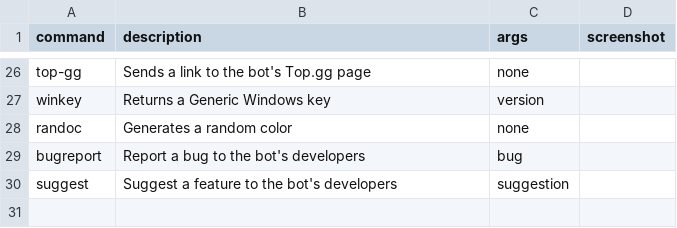
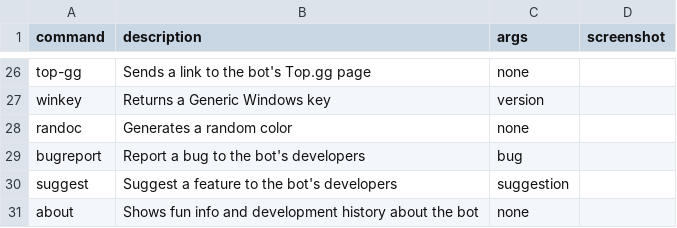
Before and after one commit to nikolan123/nikolans-robot-rewrite, a CSV file: data/help.csv, drawn as a sheet; only a part is shown, gaps mark what is left out.

Commit message:
/about

```diff
--- a/data/help.csv
+++ b/data/help.csv
@@ -30 +30,2 @@
 "suggest","Suggest a feature to the bot's developers","suggestion",""
+"about","Shows fun info and development history about the bot","none",""
```
